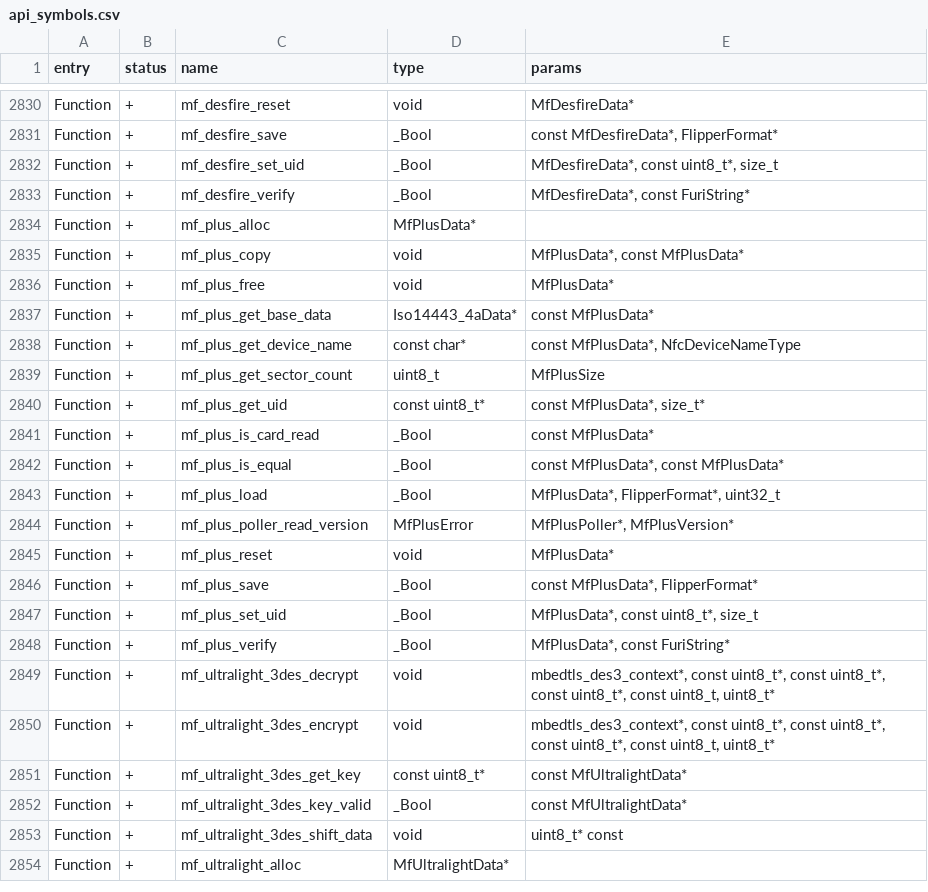
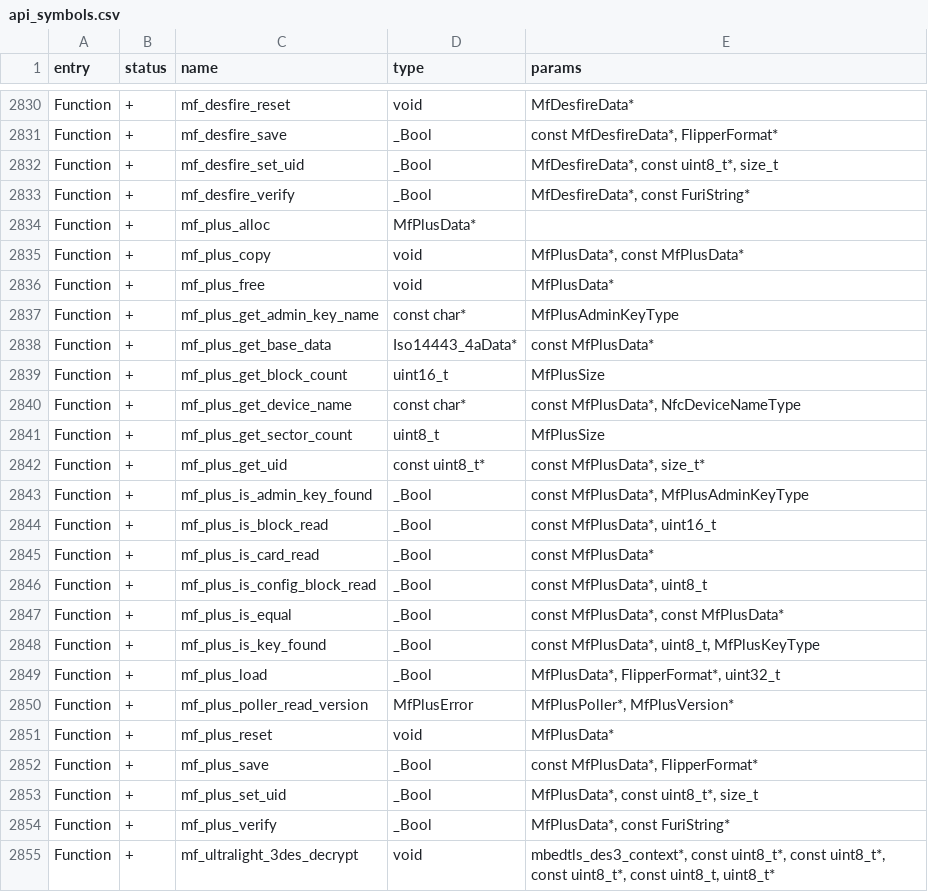
Before and after one commit to DarkFlippers/unleashed-firmware, a CSV file: targets/f7/api_symbols.csv, drawn as a sheet; only a part is shown, gaps mark what is left out; the shorter side is filled out with more unchanged rows; the diff names each change by its address in the sheet, - before the commit and + after, or states it on an @@ line.

```diff
--- a/targets/f7/api_symbols.csv
+++ b/targets/f7/api_symbols.csv
+row 2837: Function | + | mf_plus_get_admin_key_name | const char* | MfPlusAdminKeyType
+row 2839: Function | + | mf_plus_get_block_count | uint16_t | MfPlusSize
+row 2843: Function | + | mf_plus_is_admin_key_found | _Bool | const MfPlusData*, MfPlusAdminKeyType
+row 2844: Function | + | mf_plus_is_block_read | _Bool | const MfPlusData*, uint16_t
+row 2846: Function | + | mf_plus_is_config_block_read | _Bool | const MfPlusData*, uint8_t
+row 2848: Function | + | mf_plus_is_key_found | _Bool | const MfPlusData*, uint8_t, MfPlusKeyType
```
Also changed, not shown: 4 other files.
